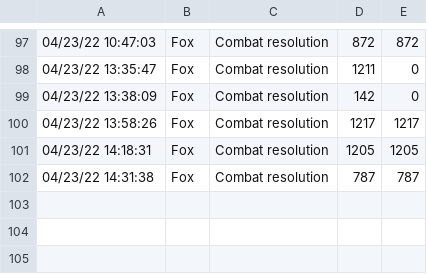
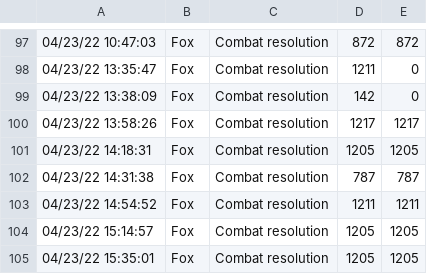
Before and after one commit to togfoxy/GeneralQuarters, a CSV file: Source/FoxTimeLog.csv, drawn as a sheet; only a part is shown, gaps mark what is left out.

```diff
--- a/Source/FoxTimeLog.csv
+++ b/Source/FoxTimeLog.csv
@@ -102 +102,4 @@
 04/23/22 14:31:38,Fox,Combat resolution,787,787
+04/23/22 14:54:52,Fox,Combat resolution,1211,1211
+04/23/22 15:14:57,Fox,Combat resolution,1205,1205
+04/23/22 15:35:01,Fox,Combat resolution,1205,1205
```
Also changed, not shown: 7 other files.
